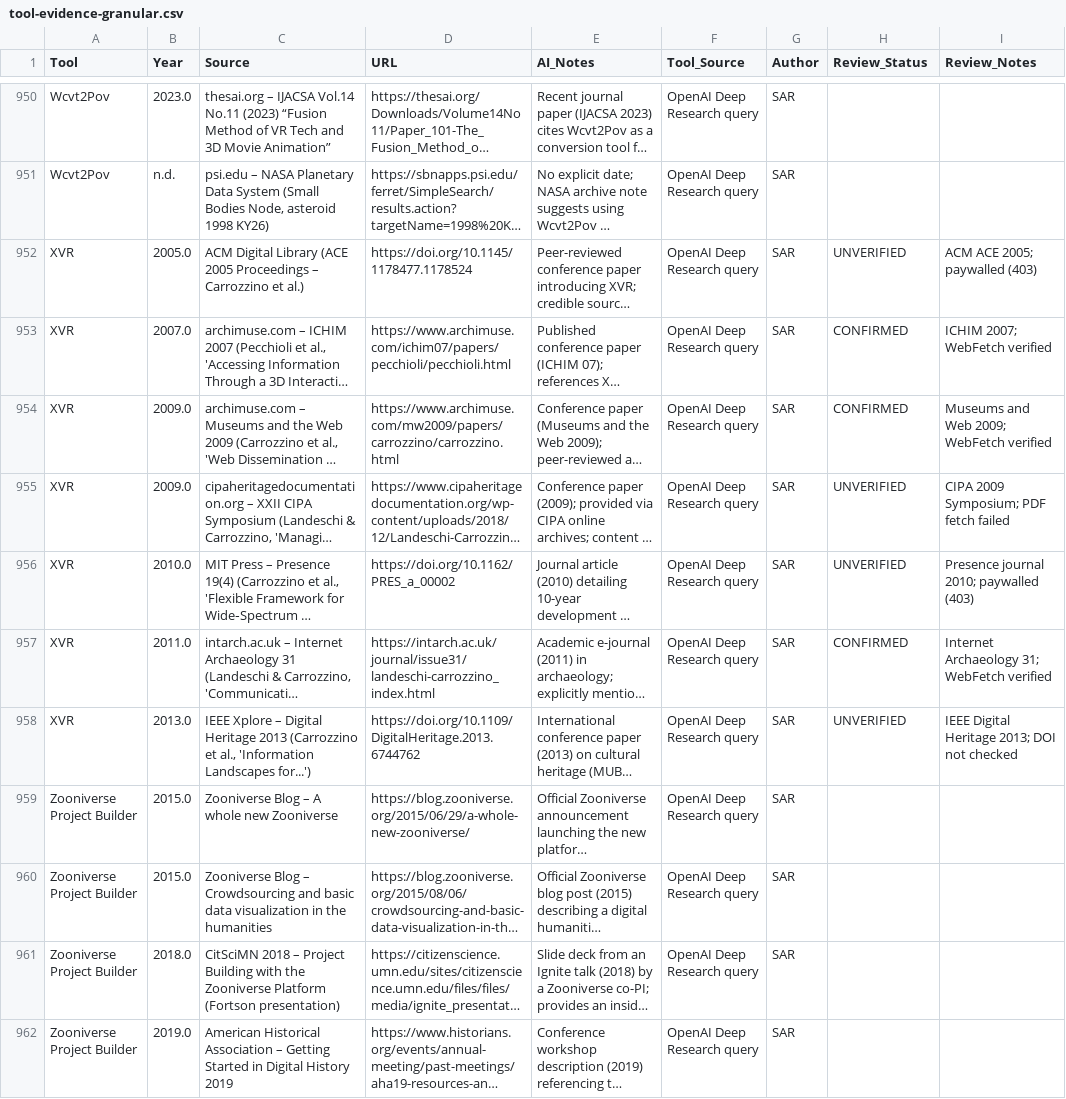
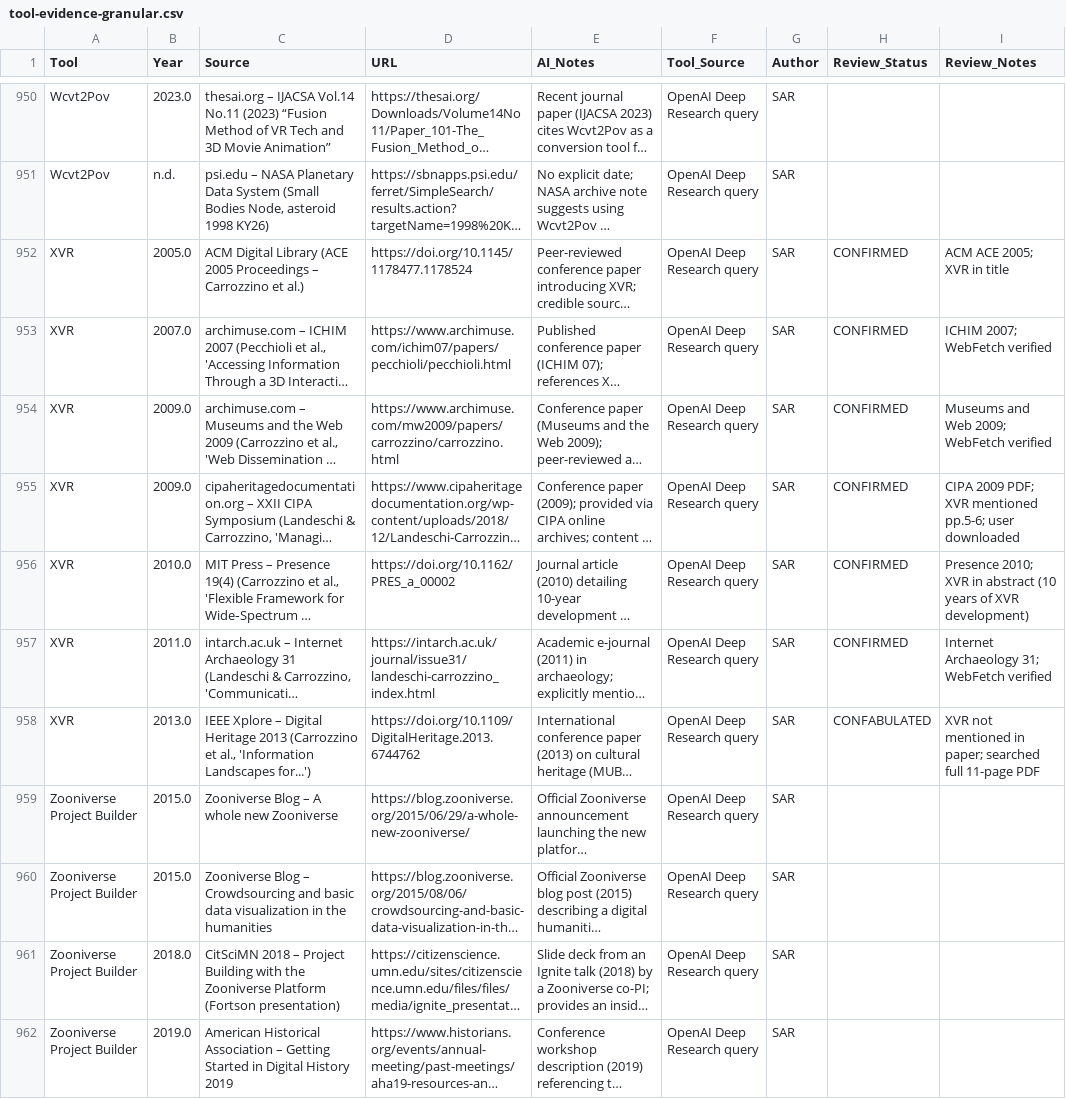
Before and after one commit to saross/theseus-ship, a CSV file: llm-absence-judgement/results-tools/tool-evidence-granular.csv, drawn as a sheet; only a part is shown, gaps mark what is left out; long unchanged cells end in …; the diff names each change by its address in the sheet, - before the commit and + after, or states it on an @@ line.

```diff
--- a/llm-absence-judgement/results-tools/tool-evidence-granular.csv
+++ b/llm-absence-judgement/results-tools/tool-evidence-granular.csv
-H952 (Review_Status): UNVERIFIED
+H952 (Review_Status): CONFIRMED
-I952 (Review_Notes): ACM ACE 2005; paywalled (403)
+I952 (Review_Notes): ACM ACE 2005; XVR in title
-H955:H956 (Review_Status): UNVERIFIED
+H955:H956 (Review_Status): CONFIRMED
-I955 (Review_Notes): CIPA 2009 Symposium; PDF fetch failed
+I955 (Review_Notes): CIPA 2009 PDF; XVR mentioned pp.5-6; user downloaded
-I956 (Review_Notes): Presence journal 2010; paywalled (403)
+I956 (Review_Notes): Presence 2010; XVR in abstract (10 years of XVR development)
-H958 (Review_Status): UNVERIFIED
+H958 (Review_Status): CONFABULATED
-I958 (Review_Notes): IEEE Digital Heritage 2013; DOI not checked
+I958 (Review_Notes): XVR not mentioned in paper; searched full 11-page PDF
```
Also changed, not shown: 1 other file.
